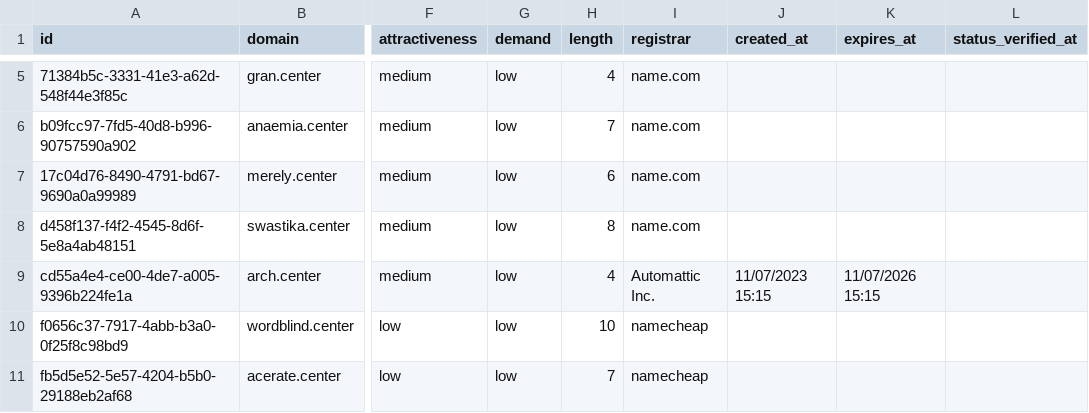
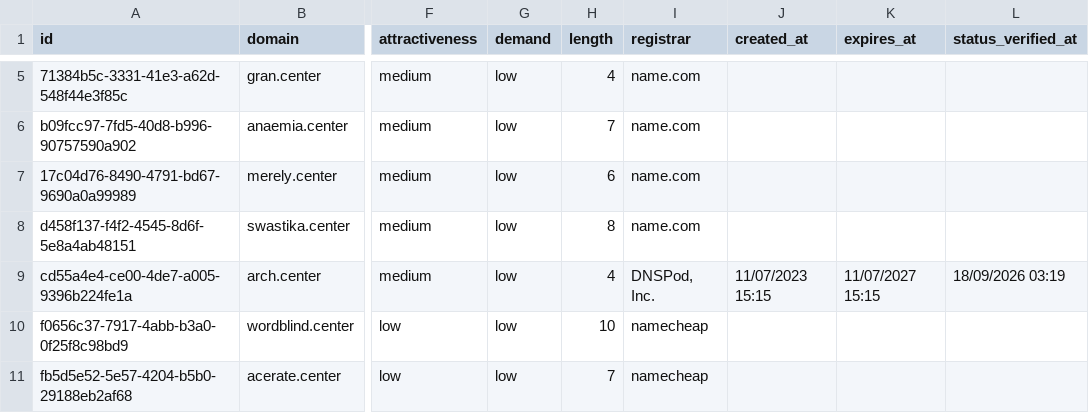
Before and after one commit to UniqueDomains/center-oneword-domains, a CSV file: center.csv, drawn as a sheet; only a part is shown, gaps mark what is left out; the diff names each change by its address in the sheet, - before the commit and + after, or states it on an @@ line.

Commit message:
Domains update

```diff
--- a/center.csv
+++ b/center.csv
-I9 (registrar): Automattic Inc.
+I9 (registrar): DNSPod, Inc.
-K9 (expires_at): 11/07/2026 15:15
+K9 (expires_at): 11/07/2027 15:15
-L9 (status_verified_at): (empty)
+L9 (status_verified_at): 18/09/2026 03:19
```
Also changed, not shown: 3 other files.
